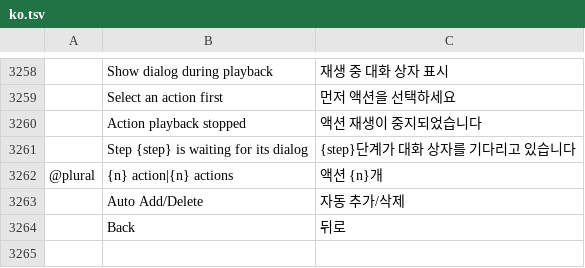
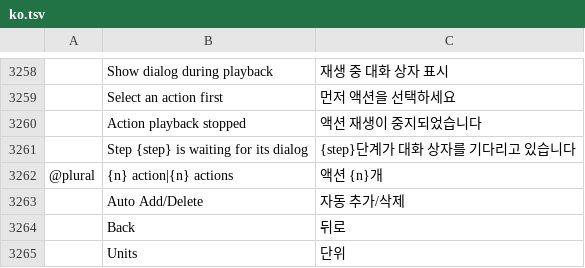
Before and after one commit to Vinn4k/photocraft, a TSV file: crates/ui-egui/src/i18n/ko.tsv, drawn as a sheet; only a part is shown, gaps mark what is left out; the diff names each change by its address in the sheet, - before the commit and + after, or states it on an @@ line.

```diff
--- a/crates/ui-egui/src/i18n/ko.tsv
+++ b/crates/ui-egui/src/i18n/ko.tsv
+row 3265:  | Units | 단위
```
Also changed, not shown: crates/ui-egui/src/i18n/de.tsv, crates/ui-egui/src/i18n/es.tsv, 11 other files.
